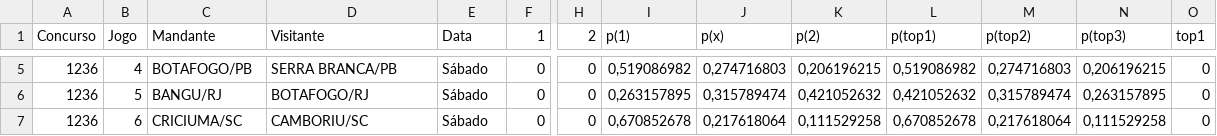
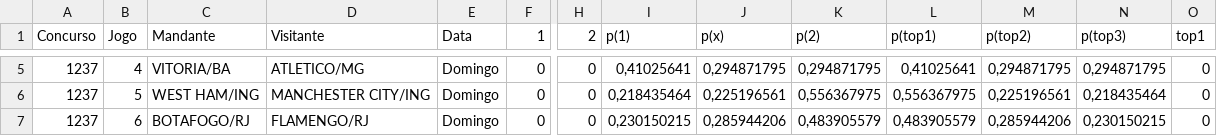
Before and after one commit to marcosvilhena87/loteca-ML-Default, a CSV file: data/proximo_concurso.csv, drawn as a sheet; only a part is shown, gaps mark what is left out; the diff covers the shown part only; the diff names each change by its address in the sheet, - before the commit and + after, or states it on an @@ line.

```diff
--- a/data/proximo_concurso.csv
+++ b/data/proximo_concurso.csv
-A5:A7 (Concurso): 1236
+A5:A7 (Concurso): 1237
-C5 (Mandante): BOTAFOGO/PB
+C5 (Mandante): VITORIA/BA
-D5 (Visitante): SERRA BRANCA/PB
+D5 (Visitante): ATLETICO/MG
-E5:E7 (Data): Sábado
+E5:E7 (Data): Domingo
-I5 (p(1)): 0,519086982
+I5 (p(1)): 0,41025641
-J5 (p(x)): 0,274716803
+J5 (p(x)): 0,294871795
-K5 (p(2)): 0,206196215
+K5 (p(2)): 0,294871795
-L5 (p(top1)): 0,519086982
+L5 (p(top1)): 0,41025641
-M5 (p(top2)): 0,274716803
+M5 (p(top2)): 0,294871795
-N5 (p(top3)): 0,206196215
+N5 (p(top3)): 0,294871795
-C6 (Mandante): BANGU/RJ
+C6 (Mandante): WEST HAM/ING
-D6 (Visitante): BOTAFOGO/RJ
+D6 (Visitante): MANCHESTER CITY/ING
-I6 (p(1)): 0,263157895
+I6 (p(1)): 0,218435464
-J6 (p(x)): 0,315789474
+J6 (p(x)): 0,225196561
-K6 (p(2)): 0,421052632
+K6 (p(2)): 0,556367975
-L6 (p(top1)): 0,421052632
+L6 (p(top1)): 0,556367975
-M6 (p(top2)): 0,315789474
+M6 (p(top2)): 0,225196561
-N6 (p(top3)): 0,263157895
+N6 (p(top3)): 0,218435464
-C7 (Mandante): CRICIUMA/SC
+C7 (Mandante): BOTAFOGO/RJ
-D7 (Visitante): CAMBORIU/SC
+D7 (Visitante): FLAMENGO/RJ
-I7 (p(1)): 0,670852678
+I7 (p(1)): 0,230150215
-J7 (p(x)): 0,217618064
+J7 (p(x)): 0,285944206
-K7 (p(2)): 0,111529258
+K7 (p(2)): 0,483905579
-L7 (p(top1)): 0,670852678
+L7 (p(top1)): 0,483905579
-M7 (p(top2)): 0,217618064
+M7 (p(top2)): 0,285944206
-N7 (p(top3)): 0,111529258
+N7 (p(top3)): 0,230150215
```
Also changed, not shown: 103 edited cells elsewhere in this file, data/concursos_anteriores.csv.
